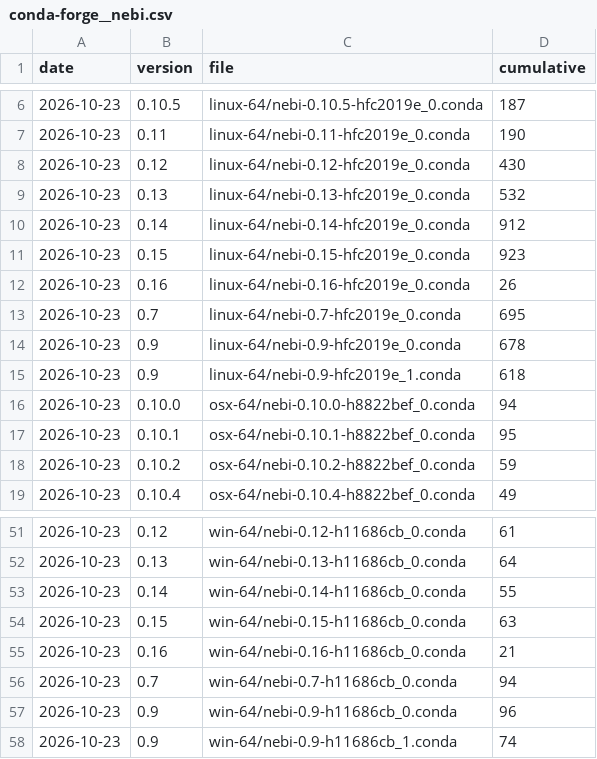
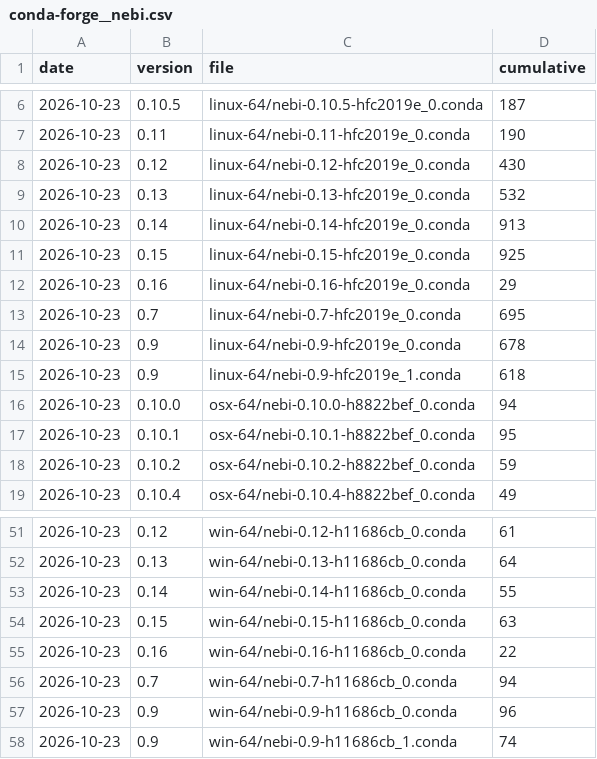
Before and after one commit to nebari-dev/pulse, a CSV file: data/downloads/conda/conda-forge__nebi.csv, drawn as a sheet; only a part is shown, gaps mark what is left out.

Commit message:
data: collect 2026-10-23

```diff
--- a/data/downloads/conda/conda-forge__nebi.csv
+++ b/data/downloads/conda/conda-forge__nebi.csv
@@ -9,5 +9,5 @@ date,version,file,cumulative
 2026-10-23,0.13,linux-64/nebi-0.13-hfc2019e_0.conda,532
-2026-10-23,0.14,linux-64/nebi-0.14-hfc2019e_0.conda,912
-2026-10-23,0.15,linux-64/nebi-0.15-hfc2019e_0.conda,923
-2026-10-23,0.16,linux-64/nebi-0.16-hfc2019e_0.conda,26
+2026-10-23,0.14,linux-64/nebi-0.14-hfc2019e_0.conda,913
+2026-10-23,0.15,linux-64/nebi-0.15-hfc2019e_0.conda,925
+2026-10-23,0.16,linux-64/nebi-0.16-hfc2019e_0.conda,29
 2026-10-23,0.7,linux-64/nebi-0.7-hfc2019e_0.conda,695
@@ -54,3 +54,3 @@ date,version,file,cumulative
 2026-10-23,0.15,win-64/nebi-0.15-h11686cb_0.conda,63
-2026-10-23,0.16,win-64/nebi-0.16-h11686cb_0.conda,21
+2026-10-23,0.16,win-64/nebi-0.16-h11686cb_0.conda,22
 2026-10-23,0.7,win-64/nebi-0.7-h11686cb_0.conda,94
```
Also changed, not shown: 6 other files.
